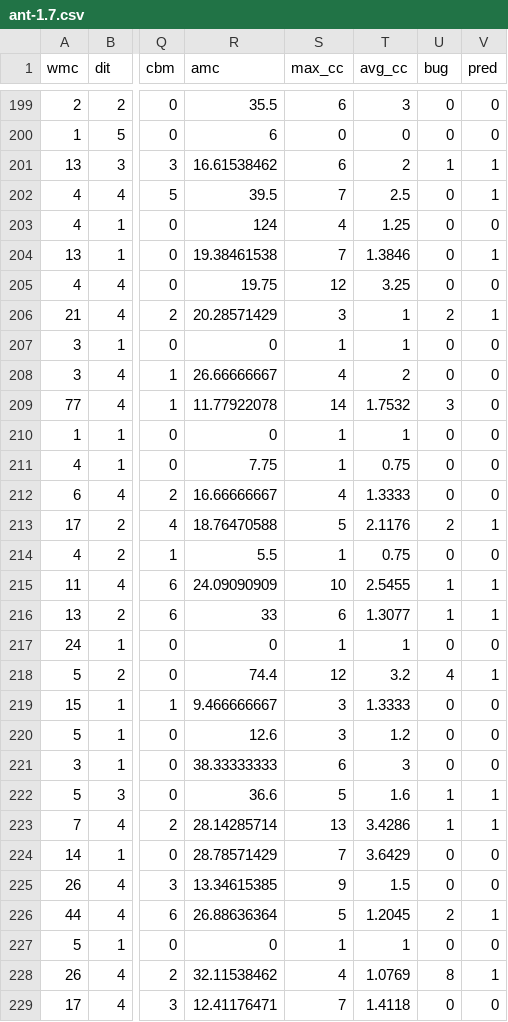
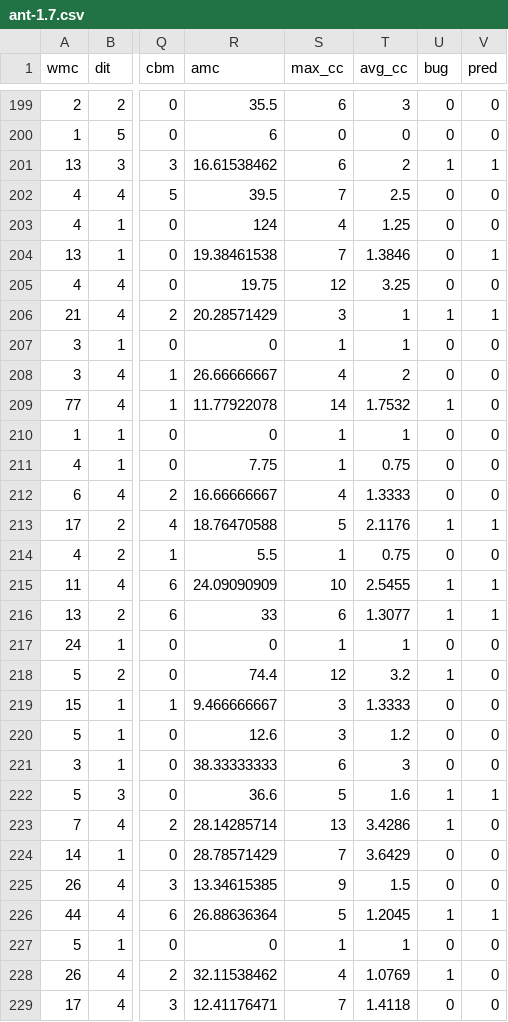
Before and after one commit to TeamAGGS/DefectProneness, a CSV file: PredictedData/ant-1.7.csv, drawn as a sheet; only a part is shown, gaps mark what is left out; the diff covers the shown part only; the diff names each change by its address in the sheet, - before the commit and + after, or states it on an @@ line.

```diff
--- a/PredictedData/ant-1.7.csv
+++ b/PredictedData/ant-1.7.csv
-V202 (pred): 1
+V202 (pred): 0
-U206 (bug): 2
+U206 (bug): 1
-U209 (bug): 3
+U209 (bug): 1
-U213 (bug): 2
+U213 (bug): 1
-U218 (bug): 4
+U218 (bug): 1
-V218 (pred): 1
+V218 (pred): 0
-V223 (pred): 1
+V223 (pred): 0
-U226 (bug): 2
+U226 (bug): 1
-U228 (bug): 8
+U228 (bug): 1
-V228 (pred): 1
+V228 (pred): 0
```
Also changed, not shown: 99 edited cells elsewhere in this file, 2 other files.
